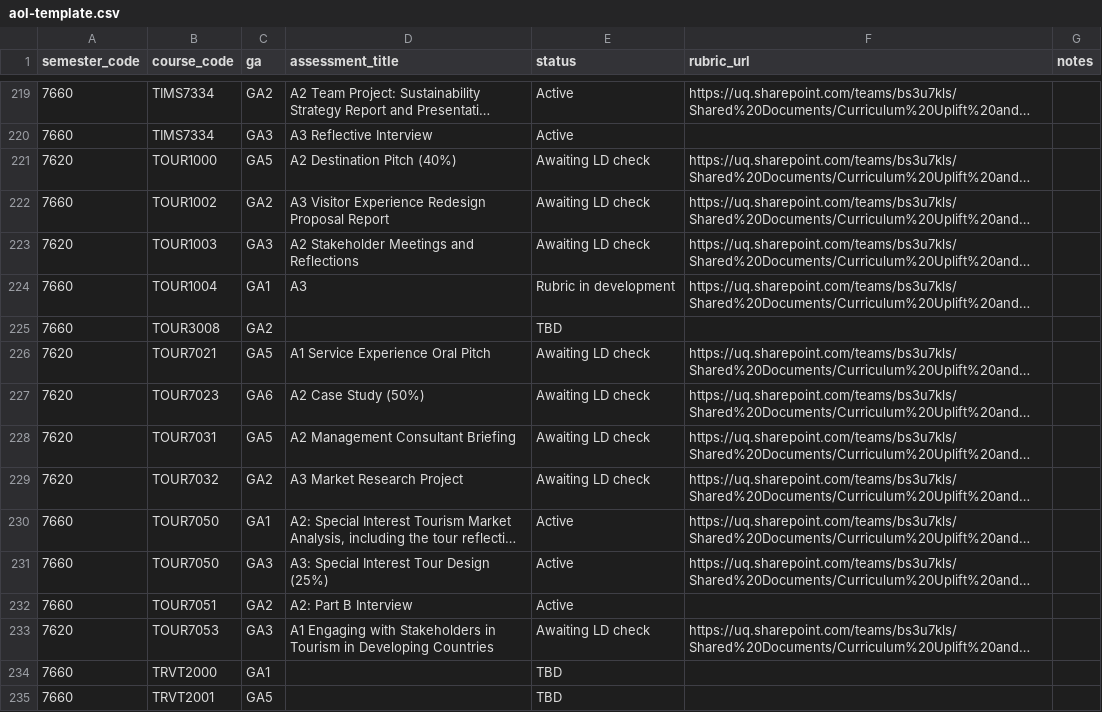
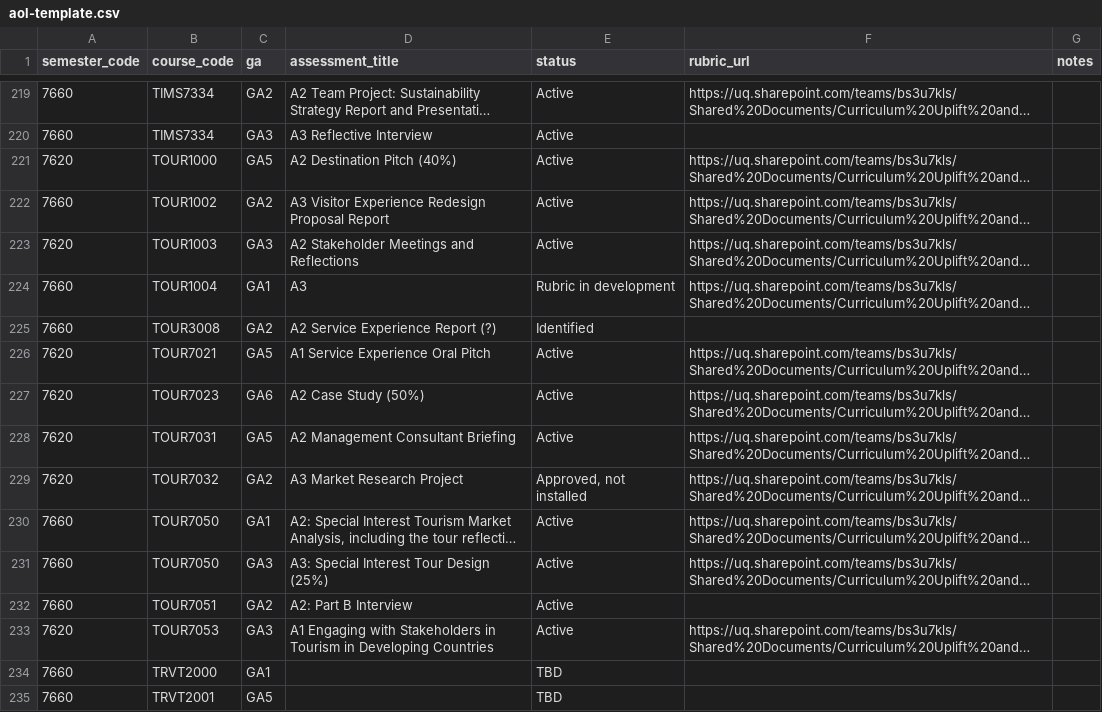
Before and after one commit to UQ-Business-School/uqbs-course-profiles, a CSV file: taxonomy/aol-template.csv, drawn as a sheet; only a part is shown, gaps mark what is left out; long unchanged cells end in …; the diff covers the shown part only; the diff names each change by its address in the sheet, - before the commit and + after, or states it on an @@ line.

```diff
--- a/taxonomy/aol-template.csv
+++ b/taxonomy/aol-template.csv
-E221:E223 (status): Awaiting LD check
+E221:E223 (status): Active
-D225 (assessment_title): (empty)
+D225 (assessment_title): A2 Service Experience Report (?)
-E225 (status): TBD
+E225 (status): Identified
-E226:E228 (status): Awaiting LD check
+E226:E228 (status): Active
-E229 (status): Awaiting LD check
+E229 (status): Approved, not installed
-E233 (status): Awaiting LD check
+E233 (status): Active
```
Also changed, not shown: 15 edited cells elsewhere in this file, logs/aol-export-report.csv, 1 other file.
